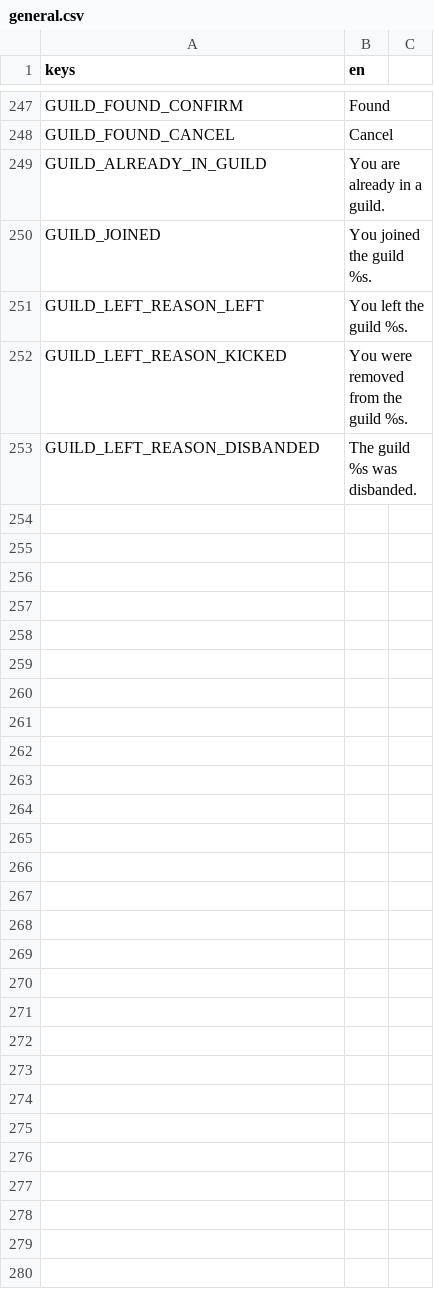
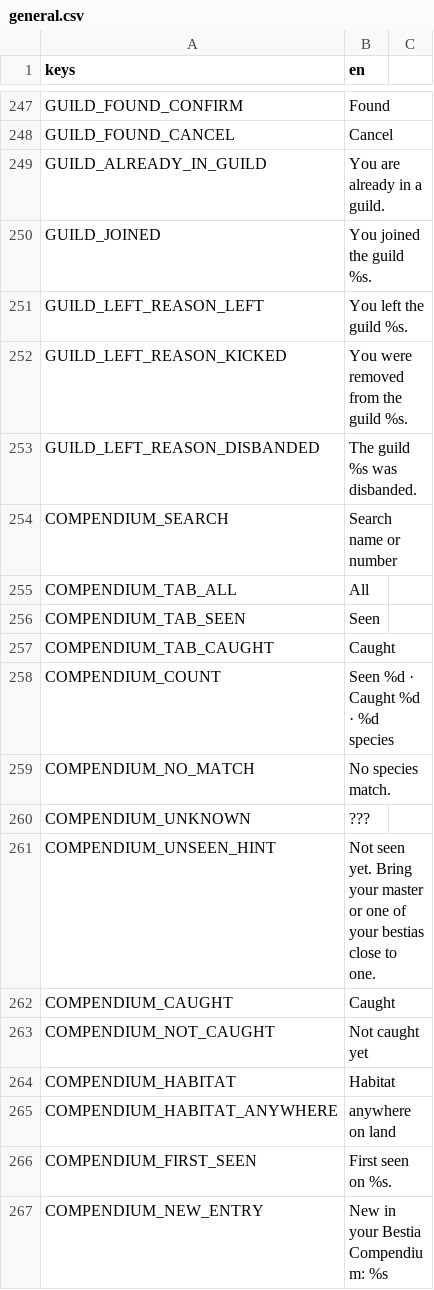
Before and after one commit to tfelix/bestia-behemoth, a CSV file: bestia-client/src/Localization/general.csv, drawn as a sheet; only a part is shown, gaps mark what is left out; the diff names each change by its address in the sheet, - before the commit and + after, or states it on an @@ line.

```diff
--- a/bestia-client/src/Localization/general.csv
+++ b/bestia-client/src/Localization/general.csv
+row 254: COMPENDIUM_SEARCH | Search name or number
+row 255: COMPENDIUM_TAB_ALL | All
+row 256: COMPENDIUM_TAB_SEEN | Seen
+row 257: COMPENDIUM_TAB_CAUGHT | Caught
+row 258: COMPENDIUM_COUNT | Seen %d · Caught %d · %d species
+row 259: COMPENDIUM_NO_MATCH | No species match.
+row 260: COMPENDIUM_UNKNOWN | ???
+row 261: COMPENDIUM_UNSEEN_HINT | Not seen yet. Bring your master or one of your bestias close to one.
+row 262: COMPENDIUM_CAUGHT | Caught
+row 263: COMPENDIUM_NOT_CAUGHT | Not caught yet
+row 264: COMPENDIUM_HABITAT | Habitat
+row 265: COMPENDIUM_HABITAT_ANYWHERE | anywhere on land
+row 266: COMPENDIUM_FIRST_SEEN | First seen on %s.
+row 267: COMPENDIUM_NEW_ENTRY | New in your Bestia Compendium: %s
```
Also changed, not shown: 39 other files.
